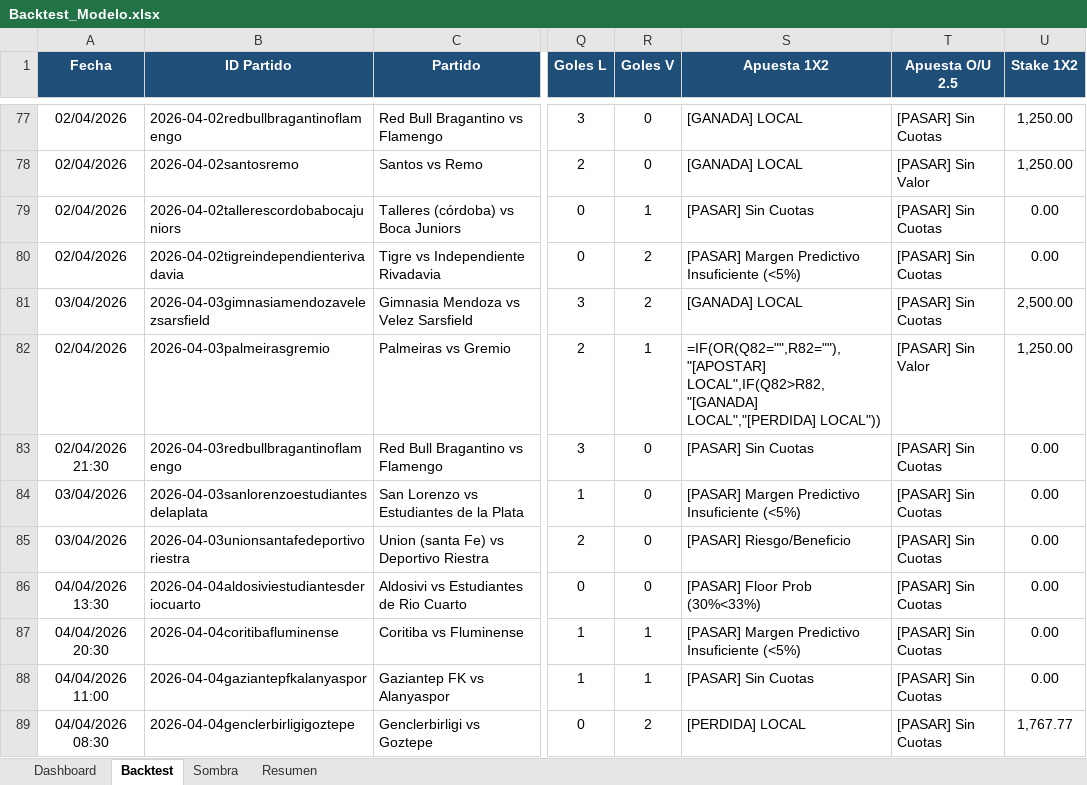
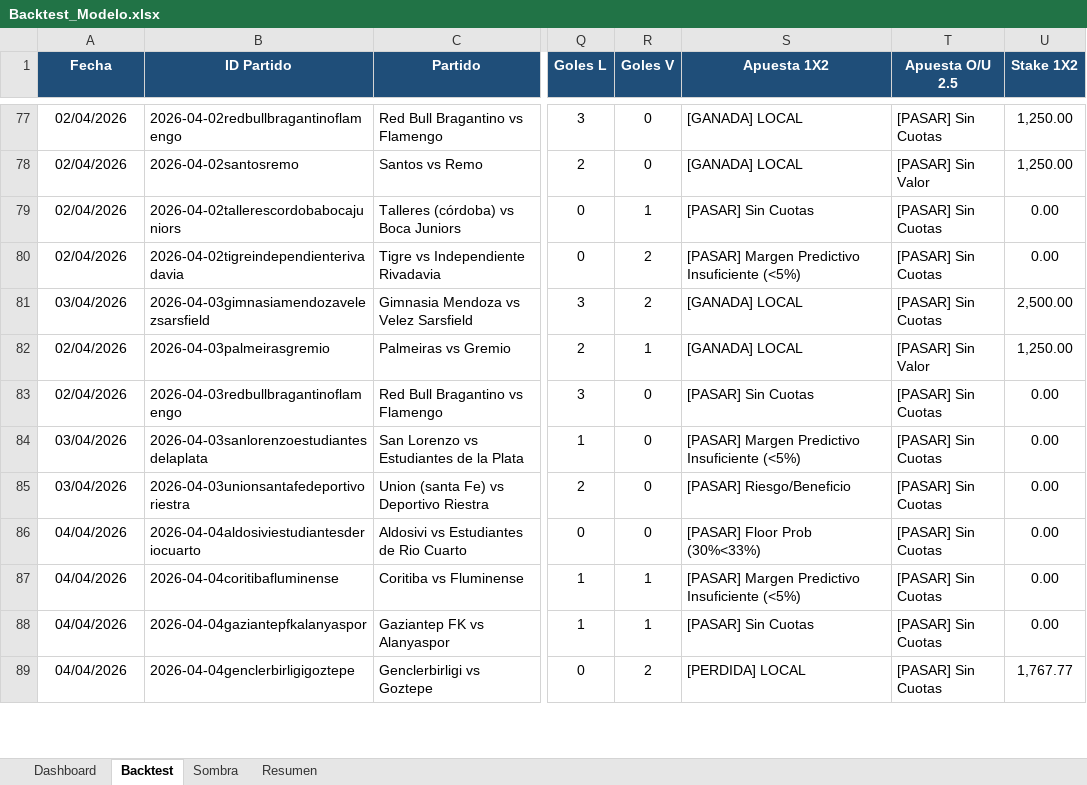
Before and after one commit to M3EMO/Proyecto_Adepor, an Excel workbook: Backtest_Modelo.xlsx, sheet Backtest, drawn as a sheet; only a part is shown, gaps mark what is left out; values as stored, in another font and other column widths than the file's, no borders; formulas without a stored value are shown as written; conditional formats not drawn; the diff covers the shown part only; the diff names each change by its address in the sheet, - before the commit and + after, or states it on an @@ line.

```diff
--- a/Backtest_Modelo.xlsx (sheet Backtest)
+++ b/Backtest_Modelo.xlsx (sheet Backtest)
-S82 (Apuesta 1X2): =IF(OR(Q82="",R82=""),"[APOSTAR] LOCAL",IF(Q82>R82,"[GANADA] LOCAL","[PERDIDA] LOCAL"))
+S82 (Apuesta 1X2): [GANADA] LOCAL
-A83 (Fecha): 02/04/2026 21:30
+A83 (Fecha): 02/04/2026
-A86 (Fecha): 04/04/2026 13:30
+A86 (Fecha): 04/04/2026
-A87 (Fecha): 04/04/2026 20:30
+A87 (Fecha): 04/04/2026
-A88 (Fecha): 04/04/2026 11:00
+A88 (Fecha): 04/04/2026
-A89 (Fecha): 04/04/2026 08:30
+A89 (Fecha): 04/04/2026
```
Also changed, not shown: 21 added rows and 695 edited cells elsewhere in this sheet, sheet Sombra, sheet Dashboard, sheet Resumen, 10 other files.
